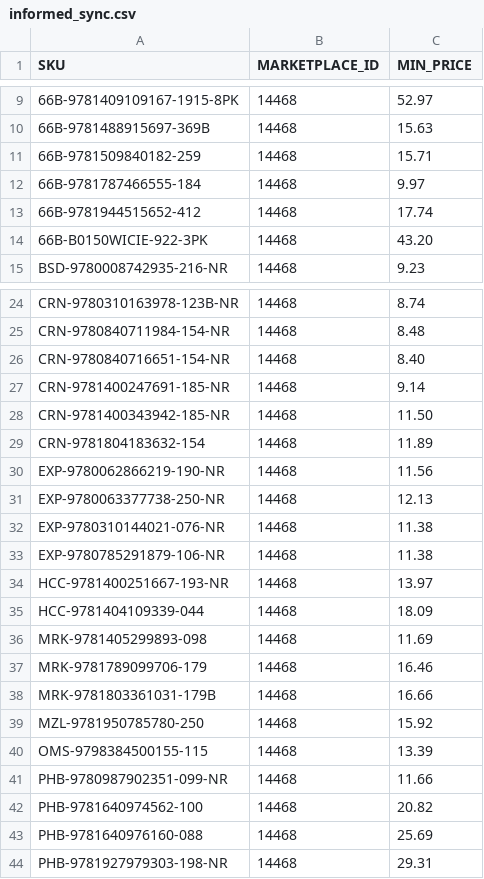
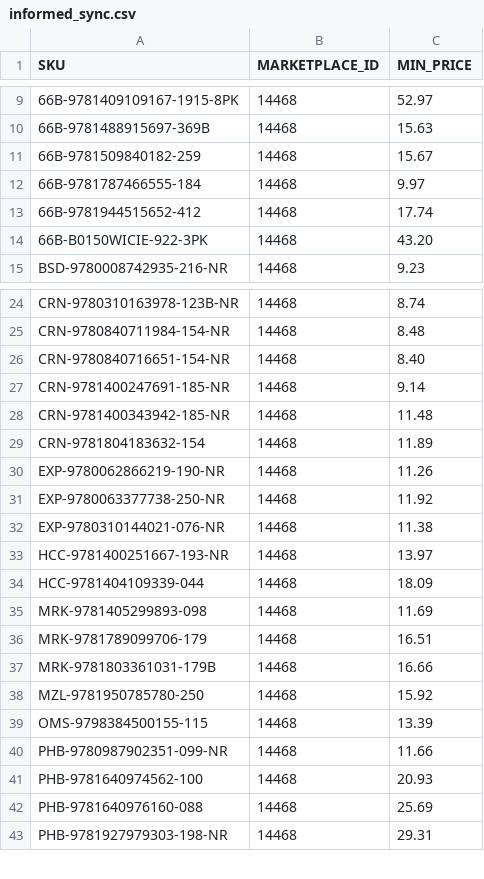
Before and after one commit to ottnot/informed-repricer-sync, a CSV file: informed_sync.csv, drawn as a sheet; only a part is shown, gaps mark what is left out; the diff covers the shown part only.

```diff
--- a/informed_sync.csv
+++ b/informed_sync.csv
@@ -10,3 +10,3 @@ SKU,MARKETPLACE_ID,MIN_PRICE
 66B-9781488915697-369B,14468,15.63
-66B-9781509840182-259,14468,15.71
+66B-9781509840182-259,14468,15.67
 66B-9781787466555-184,14468,9.97
@@ -27,8 +27,7 @@ CRN-9780840716651-154-NR,14468,8.40
 CRN-9781400247691-185-NR,14468,9.14
-CRN-9781400343942-185-NR,14468,11.50
+CRN-9781400343942-185-NR,14468,11.48
 CRN-9781804183632-154,14468,11.89
-EXP-9780062866219-190-NR,14468,11.56
-EXP-9780063377738-250-NR,14468,12.13
+EXP-9780062866219-190-NR,14468,11.26
+EXP-9780063377738-250-NR,14468,11.92
 EXP-9780310144021-076-NR,14468,11.38
-EXP-9780785291879-106-NR,14468,11.38
 HCC-9781400251667-193-NR,14468,13.97
@@ -36,3 +35,3 @@ HCC-9781404109339-044,14468,18.09
 MRK-9781405299893-098,14468,11.69
-MRK-9781789099706-179,14468,16.46
+MRK-9781789099706-179,14468,16.51
 MRK-9781803361031-179B,14468,16.66
@@ -41,3 +40,3 @@ OMS-9798384500155-115,14468,13.39
 PHB-9780987902351-099-NR,14468,11.66
-PHB-9781640974562-100,14468,20.82
+PHB-9781640974562-100,14468,20.93
 PHB-9781640976160-088,14468,25.69
```
Also changed, not shown: 2 removed rows and 8 edited cells elsewhere in this file.
